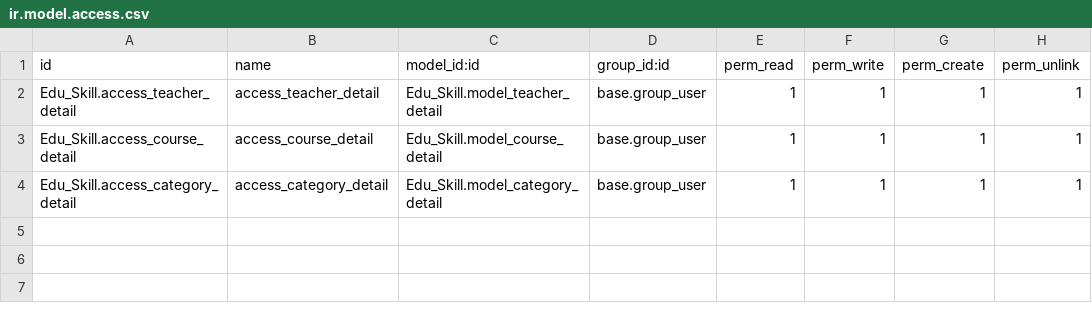
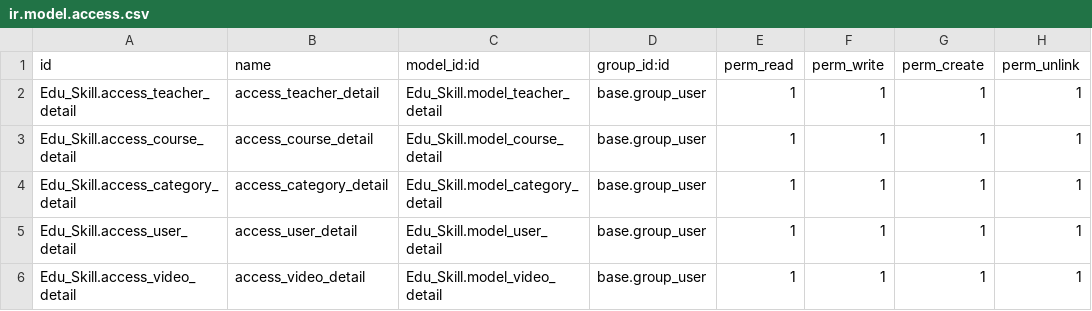
Before and after one commit to bizzappdevtitans/prince_vekariya, a CSV file: Edu_Skill/security/ir.model.access.csv, drawn as a sheet.

```diff
--- a/Edu_Skill/security/ir.model.access.csv
+++ b/Edu_Skill/security/ir.model.access.csv
@@ -4 +4,3 @@ Edu_Skill.access_course_detail,access_course_detail,Edu_Skill.model_course_detai
 Edu_Skill.access_category_detail,access_category_detail,Edu_Skill.model_category_detail,base.group_user,1,1,1,1
+Edu_Skill.access_user_detail,access_user_detail,Edu_Skill.model_user_detail,base.group_user,1,1,1,1
+Edu_Skill.access_video_detail,access_video_detail,Edu_Skill.model_video_detail,base.group_user,1,1,1,1
```
Also changed, not shown: 13 other files.
